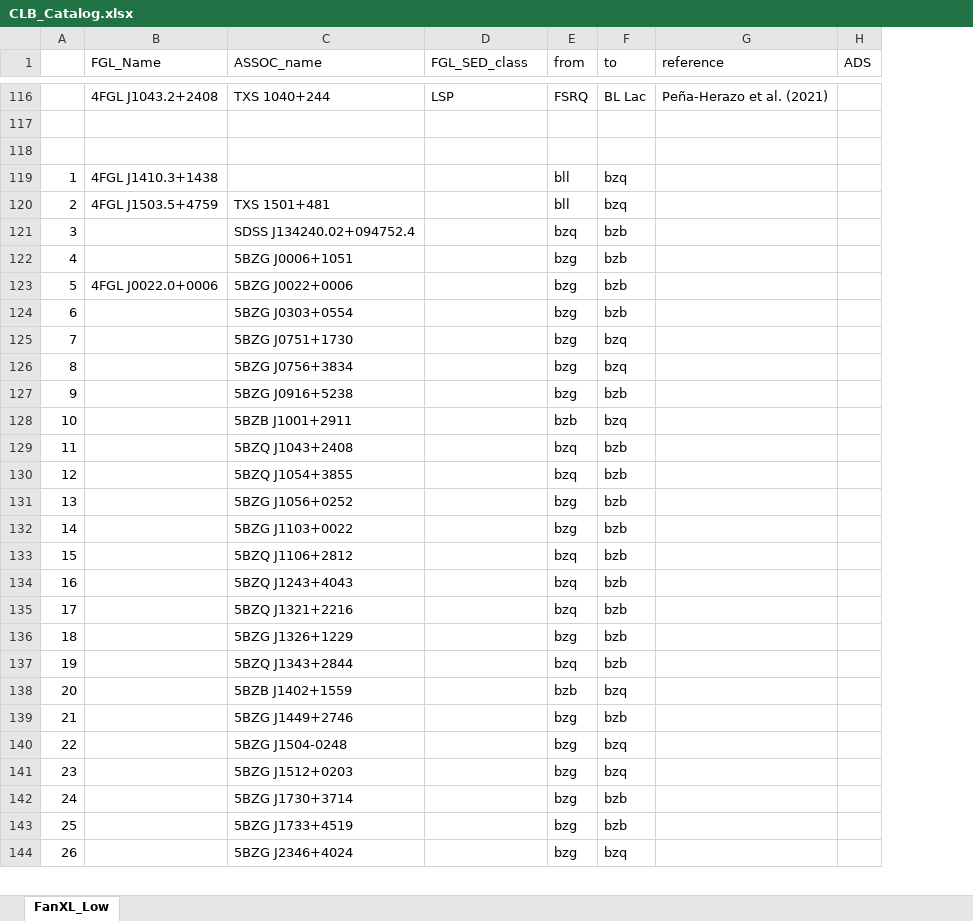
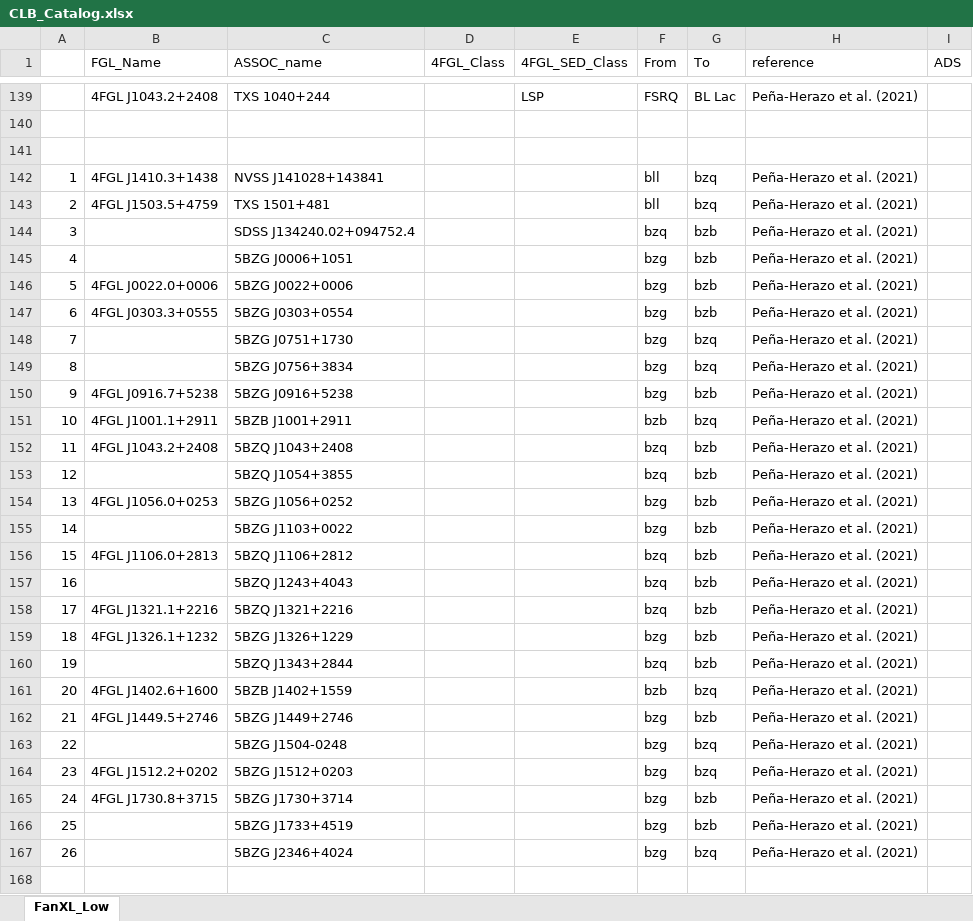
Before and after one commit to ksj7924/CLBCat, an Excel workbook: CLB_Catalog.xlsx, sheet FanXL_Low, drawn as a sheet; only a part is shown, gaps mark what is left out; values as stored, in another font and other column widths than the file's, no cell formats; addresses are those after the commit; the diff covers the shown part only; the diff names each change by its address in the sheet, - before the commit and + after, or states it on an @@ line.

Commit message:
Add files via upload

```diff
--- a/CLB_Catalog.xlsx (sheet FanXL_Low)
+++ b/CLB_Catalog.xlsx (sheet FanXL_Low)
+column D (4FGL_Class), empty
-E1: FGL_SED_class
+E1: 4FGL_SED_Class
-F1: from
+F1: From
-G1: to
+G1: To
-C142 (ASSOC_name): (empty)
+C142 (ASSOC_name): NVSS J141028+143841
-H142:H167 (reference): (empty)
+H142:H167 (reference): Peña-Herazo et al. (2021)
-B147 (FGL_Name): (empty)
+B147 (FGL_Name): 4FGL J0303.3+0555
-B150 (FGL_Name): (empty)
+B150 (FGL_Name): 4FGL J0916.7+5238
-B151 (FGL_Name): (empty)
+B151 (FGL_Name): 4FGL J1001.1+2911
-B152 (FGL_Name): (empty)
+B152 (FGL_Name): 4FGL J1043.2+2408
-B154 (FGL_Name): (empty)
+B154 (FGL_Name): 4FGL J1056.0+0253
-B156 (FGL_Name): (empty)
+B156 (FGL_Name): 4FGL J1106.0+2813
-B158 (FGL_Name): (empty)
+B158 (FGL_Name): 4FGL J1321.1+2216
-B159 (FGL_Name): (empty)
+B159 (FGL_Name): 4FGL J1326.1+1232
-B161 (FGL_Name): (empty)
+B161 (FGL_Name): 4FGL J1402.6+1600
-B162 (FGL_Name): (empty)
+B162 (FGL_Name): 4FGL J1449.5+2746
-B164 (FGL_Name): (empty)
+B164 (FGL_Name): 4FGL J1512.2+0202
-B165 (FGL_Name): (empty)
+B165 (FGL_Name): 4FGL J1730.8+3715
+row 168: (empty)
```
Also changed, not shown: 69 added rows, 14 removed rows, 1 moved row and 86 edited cells elsewhere in this sheet, cell formats.
